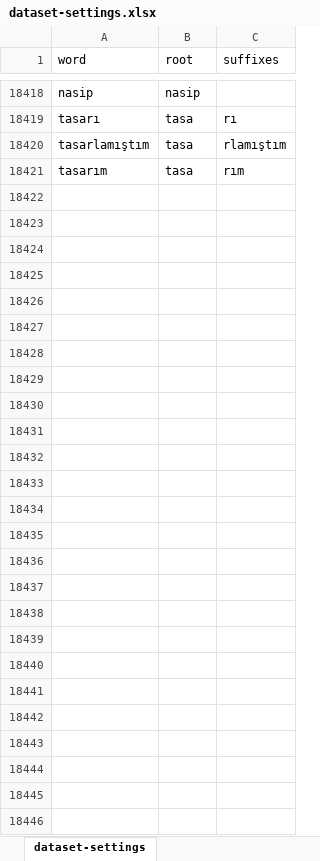
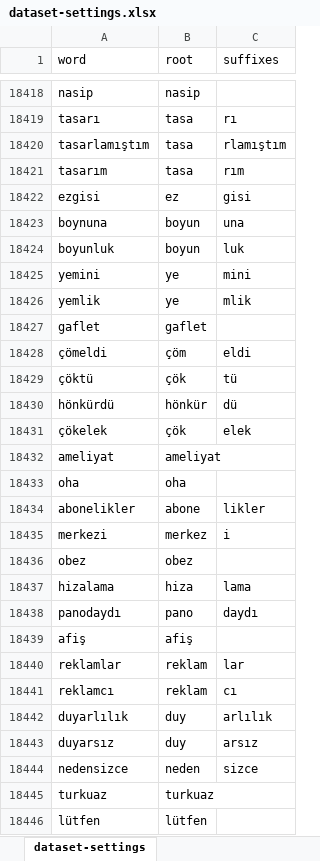
Before and after one commit to omerfarukyuce/Transformer-Based-Turkish-Word-Root-Finder, an Excel workbook: datasets/dataset-settings.xlsx, sheet dataset-settings, drawn as a sheet; only a part is shown, gaps mark what is left out; values as stored, in another font and other column widths than the file's, no borders; the diff covers the shown part only; the diff names each change by its address in the sheet, - before the commit and + after, or states it on an @@ line.

Commit message:
Add files via upload

```diff
--- a/datasets/dataset-settings.xlsx (sheet dataset-settings)
+++ b/datasets/dataset-settings.xlsx (sheet dataset-settings)
+row 18422: ezgisi | ez | gisi
+row 18423: boynuna | boyun | una
+row 18424: boyunluk | boyun | luk
+row 18425: yemini | ye | mini
+row 18426: yemlik | ye | mlik
+row 18427: gaflet | gaflet
+row 18428: çömeldi | çöm | eldi
+row 18429: çöktü | çök | tü
+row 18430: hönkürdü | hönkür | dü
+row 18431: çökelek | çök | elek
+row 18432: ameliyat | ameliyat
+row 18433: oha | oha
+row 18434: abonelikler | abone | likler
+row 18435: merkezi | merkez | i
+row 18436: obez | obez
+row 18437: hizalama | hiza | lama
+row 18438: panodaydı | pano | daydı
+row 18439: afiş | afiş
+row 18440: reklamlar | reklam | lar
+row 18441: reklamcı | reklam | cı
+row 18442: duyarlılık | duy | arlılık
+row 18443: duyarsız | duy | arsız
+row 18444: nedensizce | neden | sizce
+row 18445: turkuaz | turkuaz
+row 18446: lütfen | lütfen
```
Also changed, not shown: 8 added rows, 8 removed rows and 369 edited cells elsewhere in this sheet.
